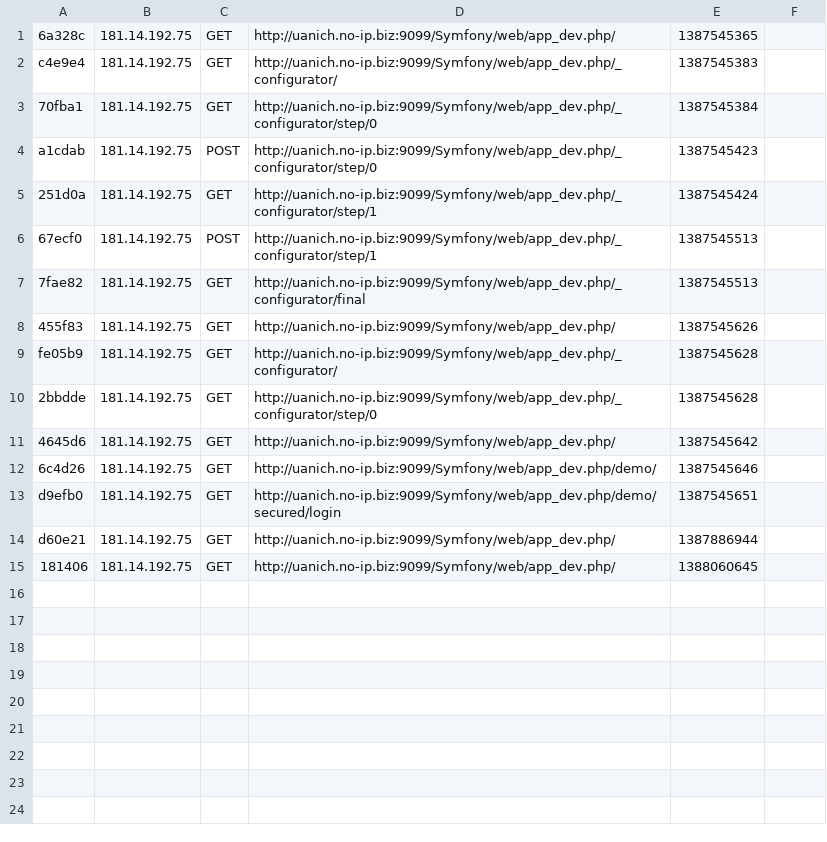
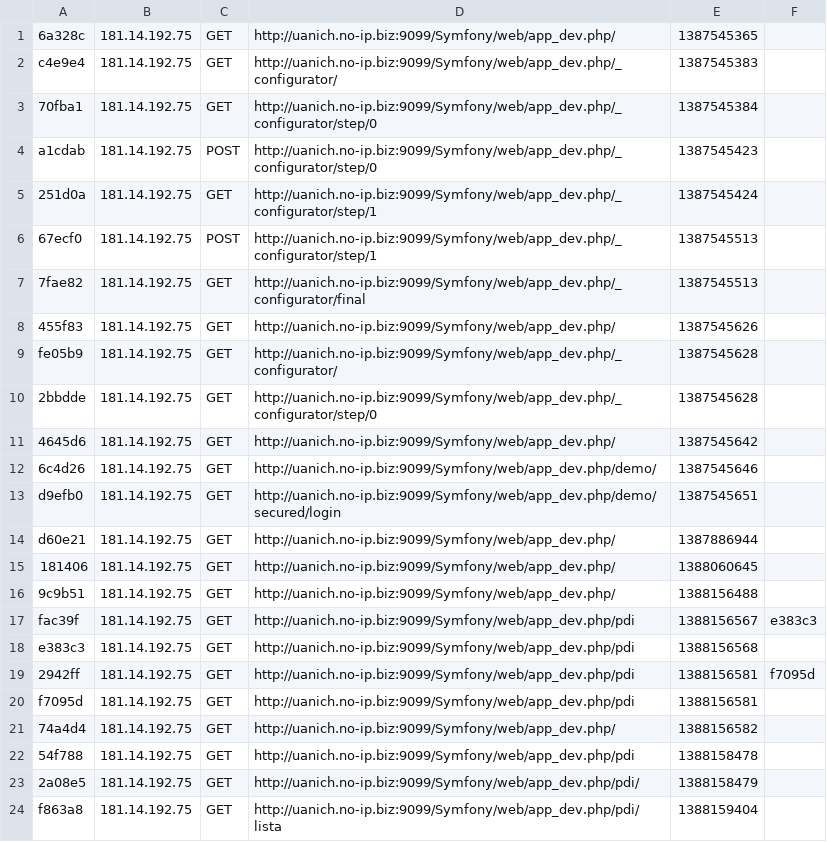
Before and after one commit to ulises7c7/symfony_pdi, a CSV file: app/cache/dev/profiler/index.csv, drawn as a sheet.

```diff
--- a/app/cache/dev/profiler/index.csv
+++ b/app/cache/dev/profiler/index.csv
@@ -15 +15,10 @@ d60e21,181.14.192.75,GET,http://uanich.no-ip.biz:9099/Symfony/web/app_dev.php/,1
 181406,181.14.192.75,GET,http://uanich.no-ip.biz:9099/Symfony/web/app_dev.php/,1388060645,
+9c9b51,181.14.192.75,GET,http://uanich.no-ip.biz:9099/Symfony/web/app_dev.php/,1388156488,
+fac39f,181.14.192.75,GET,http://uanich.no-ip.biz:9099/Symfony/web/app_dev.php/pdi,1388156567,e383c3
+e383c3,181.14.192.75,GET,http://uanich.no-ip.biz:9099/Symfony/web/app_dev.php/pdi,1388156568,
+2942ff,181.14.192.75,GET,http://uanich.no-ip.biz:9099/Symfony/web/app_dev.php/pdi,1388156581,f7095d
+f7095d,181.14.192.75,GET,http://uanich.no-ip.biz:9099/Symfony/web/app_dev.php/pdi,1388156581,
+74a4d4,181.14.192.75,GET,http://uanich.no-ip.biz:9099/Symfony/web/app_dev.php/,1388156582,
+54f788,181.14.192.75,GET,http://uanich.no-ip.biz:9099/Symfony/web/app_dev.php/pdi,1388158478,
+2a08e5,181.14.192.75,GET,http://uanich.no-ip.biz:9099/Symfony/web/app_dev.php/pdi/,1388158479,
+f863a8,181.14.192.75,GET,http://uanich.no-ip.biz:9099/Symfony/web/app_dev.php/pdi/lista,1388159404,
```
Also changed, not shown: 10 other files.
